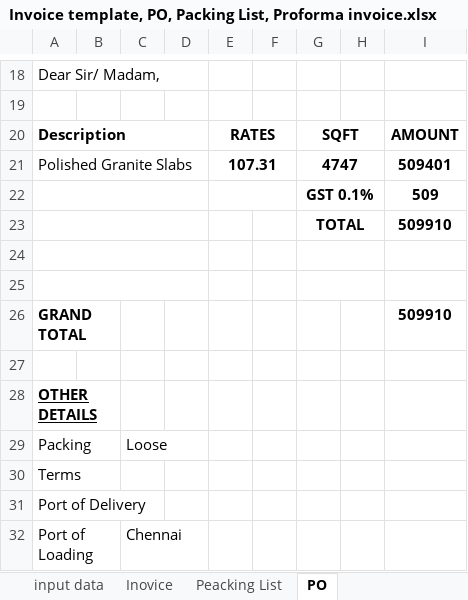
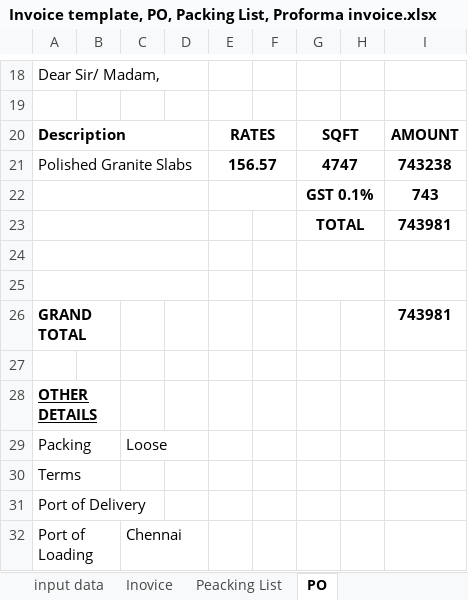
Before and after one commit to Bkexports/invoices, an Excel workbook: 24-25/Invoice 24-25/15 BK015 Feb 24-25 AA Stone Investment Trading Company (VK)(Nam vu) Absolute Long/Invoice template, PO, Packing List, Proforma invoice.xlsx, sheet PO, drawn as a sheet; only a part is shown, gaps mark what is left out; values as stored, in another font and other column widths than the file's, no borders; charts and pictures not drawn; the diff names each change by its address in the sheet, - before the commit and + after, or states it on an @@ line.

```diff
--- a/24-25/Invoice 24-25/15 BK015 Feb 24-25 AA Stone Investment Trading Company (VK)(Nam vu) Absolute Long/Invoice template, PO, Packing List, Proforma invoice.xlsx (sheet PO)
+++ b/24-25/Invoice 24-25/15 BK015 Feb 24-25 AA Stone Investment Trading Company (VK)(Nam vu) Absolute Long/Invoice template, PO, Packing List, Proforma invoice.xlsx (sheet PO)
-E21: 107.31
+E21: 156.57
-I21: 509401
+I21: 743238
-I22: 509
+I22: 743
-I23: 509910
+I23: 743981
-I26: 509910
+I26: 743981
```
Also changed, not shown: 23-24/BK Export - 23-24.xlsx, 24-25/001 BK Export - 24-25.xlsx, 12 other files.
